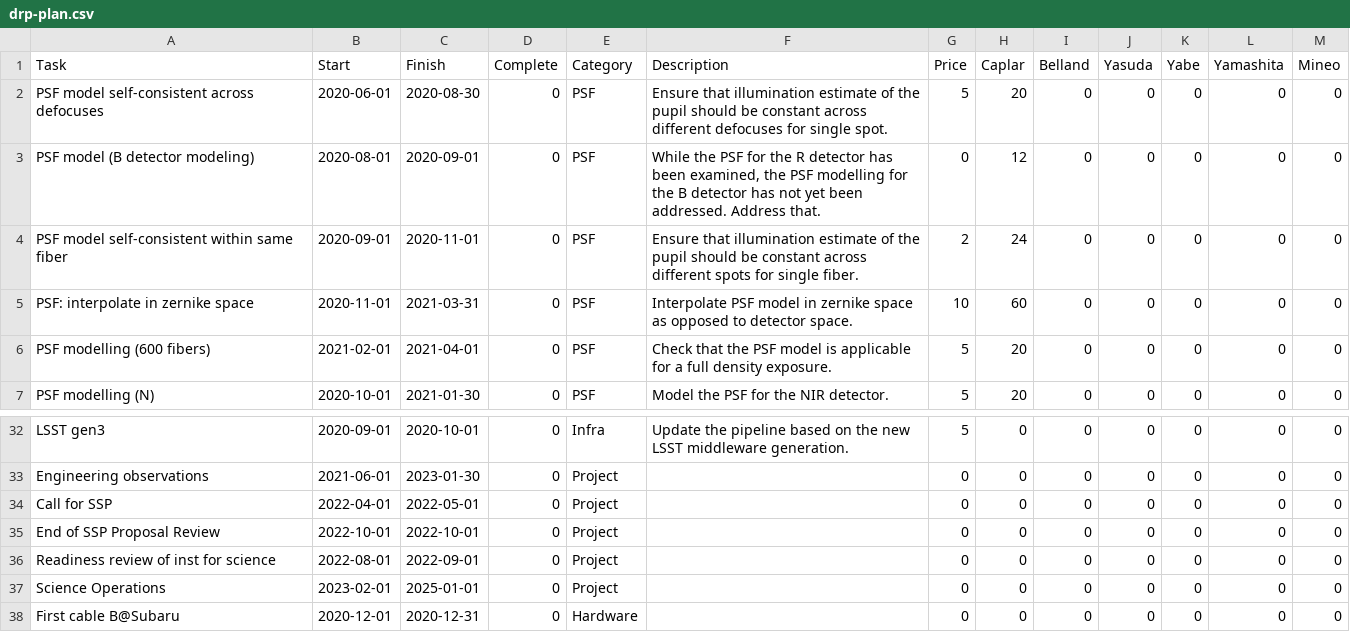
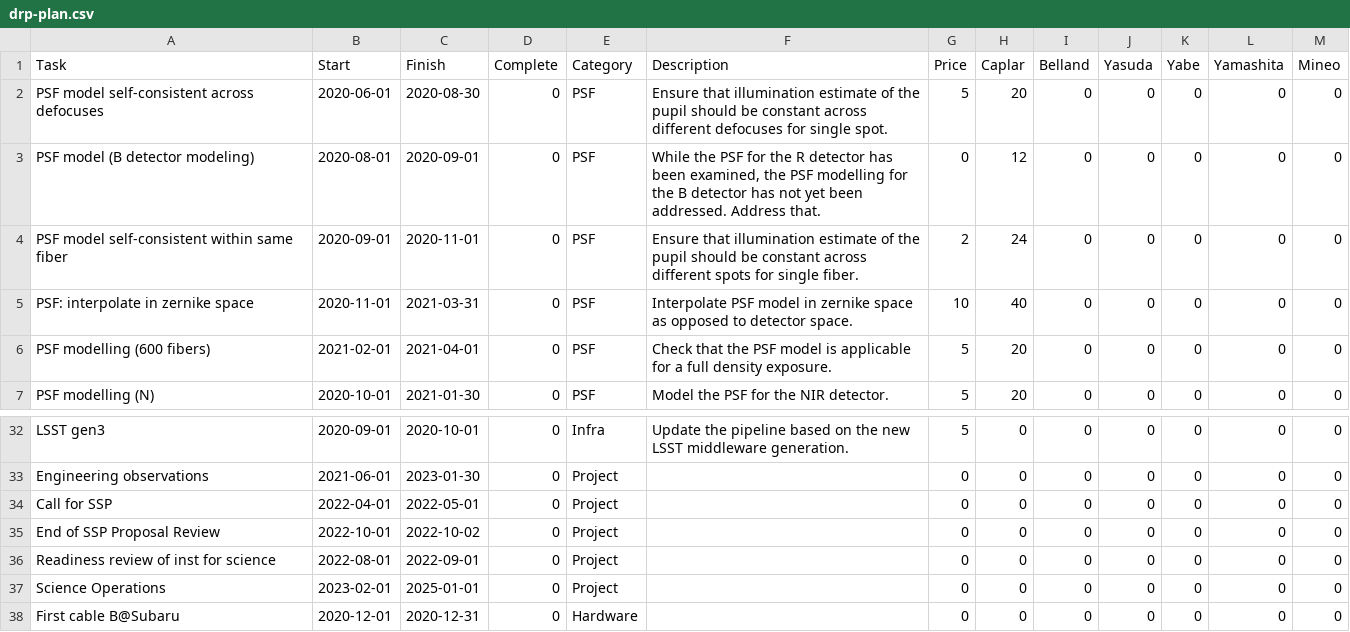
Before and after one commit to hassanxp/2DDRP-plan, a CSV file: timeline/drp-plan.csv, drawn as a sheet; only a part is shown, gaps mark what is left out.

Commit message:
corrected Nevens resources and extended SSP date range slightly

```diff
--- a/timeline/drp-plan.csv
+++ b/timeline/drp-plan.csv
@@ -4,3 +4,3 @@ PSF model (B detector modeling),2020-08-01,2020-09-01,0,PSF, "While the PSF for
 PSF model self-consistent within same fiber,2020-09-01,2020-11-01,0,PSF, "Ensure that illumination estimate of the pupil should be constant across different spots for single fiber.", 2, 24, 0, 0, 0, 0, 0
-PSF: interpolate in zernike space,2020-11-01,2021-03-31,0,PSF, "Interpolate PSF model in zernike space as opposed to detector space.", 10, 60, 0, 0, 0, 0, 0
+PSF: interpolate in zernike space,2020-11-01,2021-03-31,0,PSF, "Interpolate PSF model in zernike space as opposed to detector space.", 10, 40, 0, 0, 0, 0, 0
 PSF modelling (600 fibers),2021-02-01,2021-04-01,0,PSF, "Check that the PSF model is applicable for a full density exposure.", 5, 20, 0, 0, 0, 0, 0
@@ -34,3 +34,3 @@ Engineering observations,2021-06-01,2023-01-30,0,Project,,0, 0, 0, 0, 0, 0, 0
 Call for SSP,2022-04-01,2022-05-01,0,Project,,0, 0, 0, 0, 0, 0, 0
-End of SSP Proposal Review,2022-10-01,2022-10-01,0,Project,,0, 0, 0, 0, 0, 0, 0
+End of SSP Proposal Review,2022-10-01,2022-10-02, 0,Project,,0, 0, 0, 0, 0, 0, 0
 Readiness review of inst for science,2022-08-01,2022-09-01,0,Project,,0, 0, 0, 0, 0, 0, 0
```
